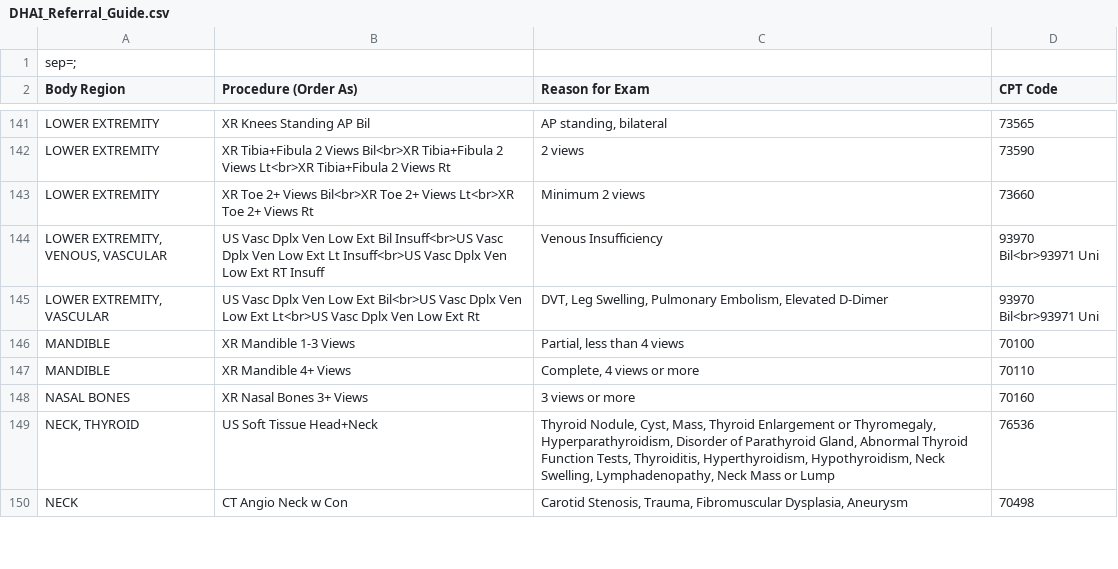
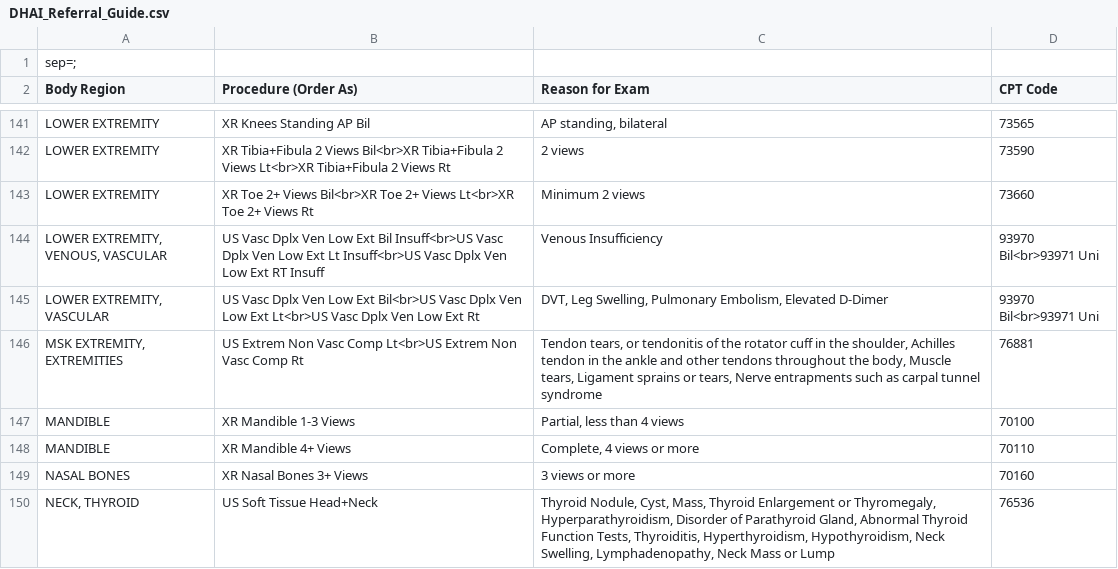
Before and after one commit to patrickdo/referralbinder, a CSV file: DHAI_Referral_Guide.csv, drawn as a sheet; only a part is shown, gaps mark what is left out; the shorter side is filled out with more unchanged rows; the diff names each change by its address in the sheet, - before the commit and + after, or states it on an @@ line.

```diff
--- a/DHAI_Referral_Guide.csv
+++ b/DHAI_Referral_Guide.csv
+row 146: MSK EXTREMITY, EXTREMITIES | US Extrem Non Vasc Comp Lt<br>US Extrem Non Vasc Comp Rt | Tendon tears, or tendonitis of the rotator cuff in the shoulder, Achilles tendon in the ankle and other tendons throughout the body, Muscle tears, Ligament sprains or tears, Nerve entrapments such as carpal tunnel syndrome | 76881
```
Also changed, not shown: 2 other files.
